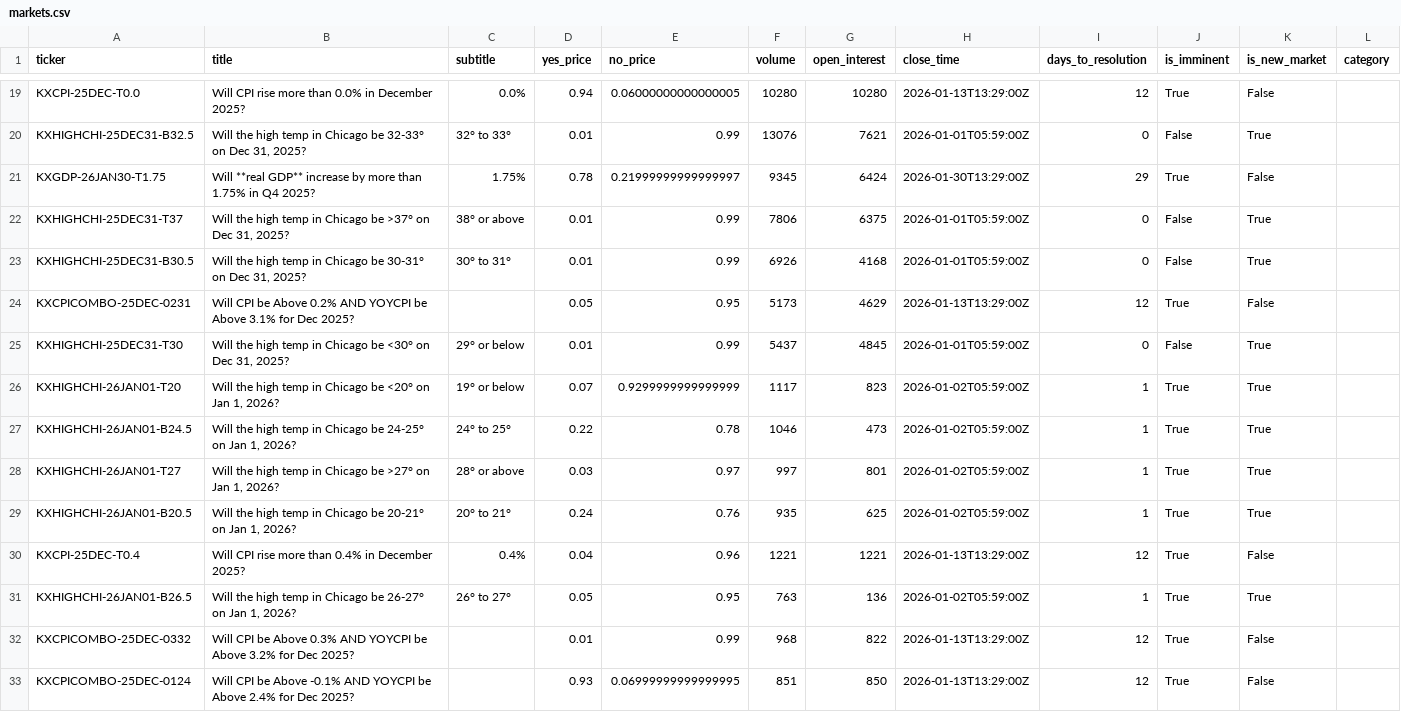
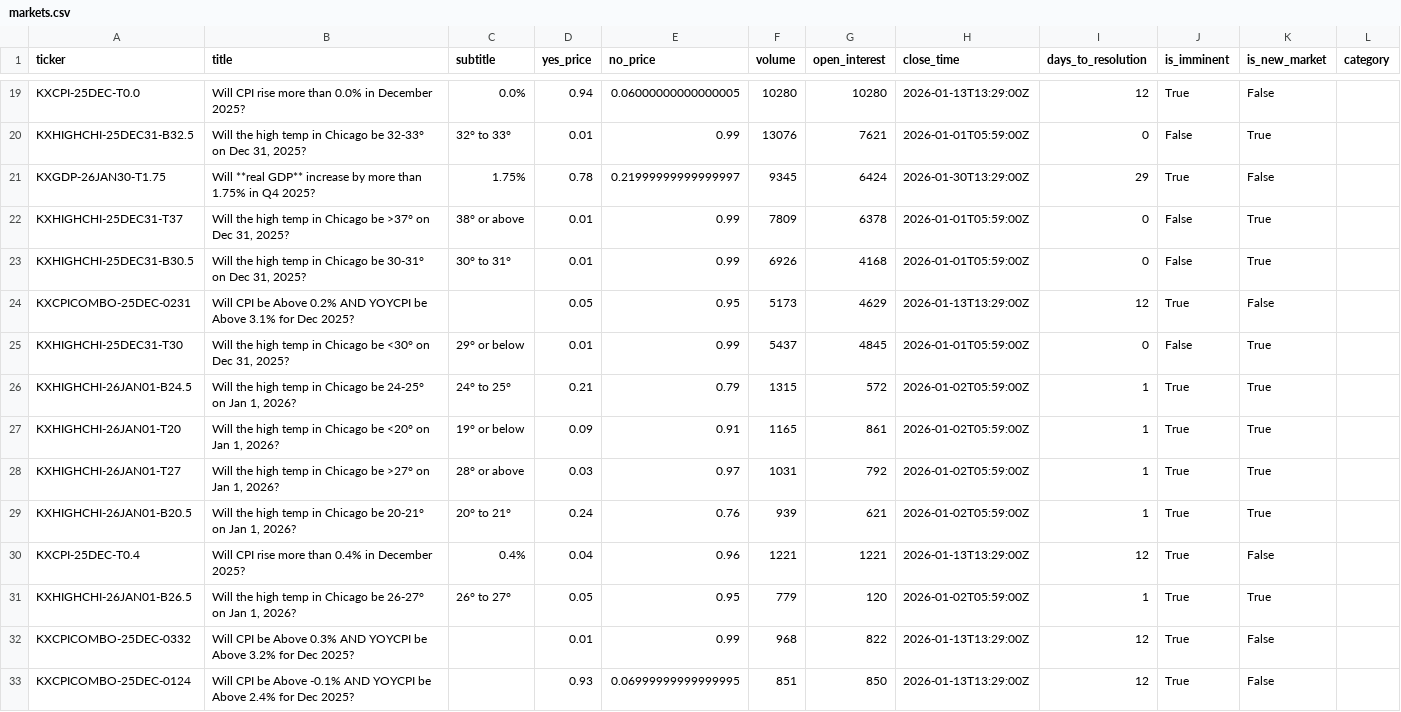
Before and after one commit to ChunTungZhuangLeo/moondev_follow, a CSV file: src/data/kalshiv2_live_1227/markets.csv, drawn as a sheet; only a part is shown, gaps mark what is left out; the diff covers the shown part only.

```diff
--- a/src/data/kalshiv2_live_1227/markets.csv
+++ b/src/data/kalshiv2_live_1227/markets.csv
@@ -21,3 +21,3 @@ KXHIGHCHI-25DEC31-B32.5,"Will the high temp in Chicago be 32-33° on Dec 31, 202
 KXGDP-26JAN30-T1.75,Will **real GDP** increase by more than 1.75% in Q4 2025?,1.75%,0.78,0.21999999999999997,9345,6424,2026-01-30T13:29:00Z,29,True,False,
-KXHIGHCHI-25DEC31-T37,"Will the high temp in Chicago be >37° on Dec 31, 2025?",38° or above,0.01,0.99,7806,6375,2026-01-01T05:59:00Z,0,False,True,
+KXHIGHCHI-25DEC31-T37,"Will the high temp in Chicago be >37° on Dec 31, 2025?",38° or above,0.01,0.99,7809,6378,2026-01-01T05:59:00Z,0,False,True,
 KXHIGHCHI-25DEC31-B30.5,"Will the high temp in Chicago be 30-31° on Dec 31, 2025?",30° to 31°,0.01,0.99,6926,4168,2026-01-01T05:59:00Z,0,False,True,
@@ -25,8 +25,8 @@ KXCPICOMBO-25DEC-0231,Will CPI be Above 0.2% AND YOYCPI be Above 3.1% for Dec 20
 KXHIGHCHI-25DEC31-T30,"Will the high temp in Chicago be <30° on Dec 31, 2025?",29° or below,0.01,0.99,5437,4845,2026-01-01T05:59:00Z,0,False,True,
-KXHIGHCHI-26JAN01-T20,"Will the high temp in Chicago be <20° on Jan 1, 2026?",19° or below,0.07,0.9299999999999999,1117,823,2026-01-02T05:59:00Z,1,True,True,
-KXHIGHCHI-26JAN01-B24.5,"Will the high temp in Chicago be 24-25° on Jan 1, 2026?",24° to 25°,0.22,0.78,1046,473,2026-01-02T05:59:00Z,1,True,True,
-KXHIGHCHI-26JAN01-T27,"Will the high temp in Chicago be >27° on Jan 1, 2026?",28° or above,0.03,0.97,997,801,2026-01-02T05:59:00Z,1,True,True,
-KXHIGHCHI-26JAN01-B20.5,"Will the high temp in Chicago be 20-21° on Jan 1, 2026?",20° to 21°,0.24,0.76,935,625,2026-01-02T05:59:00Z,1,True,True,
+KXHIGHCHI-26JAN01-B24.5,"Will the high temp in Chicago be 24-25° on Jan 1, 2026?",24° to 25°,0.21,0.79,1315,572,2026-01-02T05:59:00Z,1,True,True,
+KXHIGHCHI-26JAN01-T20,"Will the high temp in Chicago be <20° on Jan 1, 2026?",19° or below,0.09,0.91,1165,861,2026-01-02T05:59:00Z,1,True,True,
+KXHIGHCHI-26JAN01-T27,"Will the high temp in Chicago be >27° on Jan 1, 2026?",28° or above,0.03,0.97,1031,792,2026-01-02T05:59:00Z,1,True,True,
+KXHIGHCHI-26JAN01-B20.5,"Will the high temp in Chicago be 20-21° on Jan 1, 2026?",20° to 21°,0.24,0.76,939,621,2026-01-02T05:59:00Z,1,True,True,
 KXCPI-25DEC-T0.4,Will CPI rise more than 0.4% in December 2025?,0.4%,0.04,0.96,1221,1221,2026-01-13T13:29:00Z,12,True,False,
-KXHIGHCHI-26JAN01-B26.5,"Will the high temp in Chicago be 26-27° on Jan 1, 2026?",26° to 27°,0.05,0.95,763,136,2026-01-02T05:59:00Z,1,True,True,
+KXHIGHCHI-26JAN01-B26.5,"Will the high temp in Chicago be 26-27° on Jan 1, 2026?",26° to 27°,0.05,0.95,779,120,2026-01-02T05:59:00Z,1,True,True,
 KXCPICOMBO-25DEC-0332,Will CPI be Above 0.3% AND YOYCPI be Above 3.2% for Dec 2025?,,0.01,0.99,968,822,2026-01-13T13:29:00Z,12,True,False,
```
Also changed, not shown: 2 added rows, 2 removed rows and 33 edited cells elsewhere in this file, src/data/kalshiv2_live_1227/price_history.csv, src/data/kalshiv2_live_1227/trades.csv.
